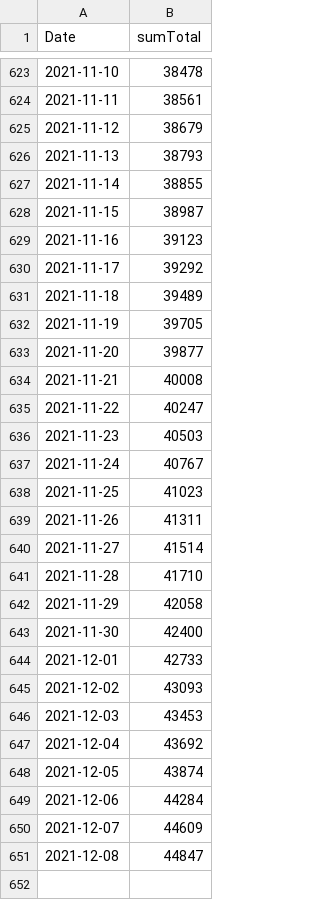
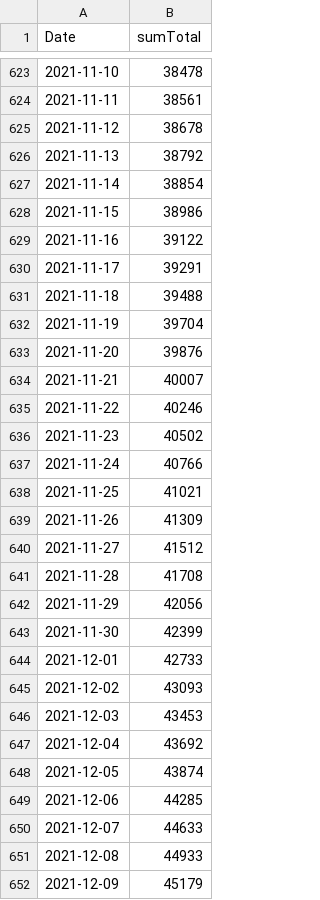
Before and after one commit to maradan29/coronaFR, a CSV file: total_cas_new.csv, drawn as a sheet; only a part is shown, gaps mark what is left out.

```diff
--- a/total_cas_new.csv
+++ b/total_cas_new.csv
@@ -624,21 +624,21 @@ Date,sumTotal
 2021-11-11,38561
-2021-11-12,38679
-2021-11-13,38793
-2021-11-14,38855
-2021-11-15,38987
-2021-11-16,39123
-2021-11-17,39292
-2021-11-18,39489
-2021-11-19,39705
-2021-11-20,39877
-2021-11-21,40008
-2021-11-22,40247
-2021-11-23,40503
-2021-11-24,40767
-2021-11-25,41023
-2021-11-26,41311
-2021-11-27,41514
-2021-11-28,41710
-2021-11-29,42058
-2021-11-30,42400
+2021-11-12,38678
+2021-11-13,38792
+2021-11-14,38854
+2021-11-15,38986
+2021-11-16,39122
+2021-11-17,39291
+2021-11-18,39488
+2021-11-19,39704
+2021-11-20,39876
+2021-11-21,40007
+2021-11-22,40246
+2021-11-23,40502
+2021-11-24,40766
+2021-11-25,41021
+2021-11-26,41309
+2021-11-27,41512
+2021-11-28,41708
+2021-11-29,42056
+2021-11-30,42399
 2021-12-01,42733
@@ -648,4 +648,5 @@ Date,sumTotal
 2021-12-05,43874
-2021-12-06,44284
-2021-12-07,44609
-2021-12-08,44847
+2021-12-06,44285
+2021-12-07,44633
+2021-12-08,44933
+2021-12-09,45179
```
Also changed, not shown: cas_new.csv, suisse.csv, 4 other files.
